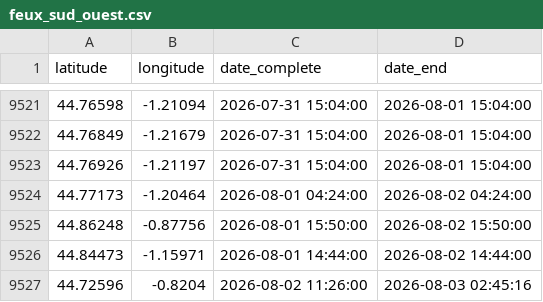
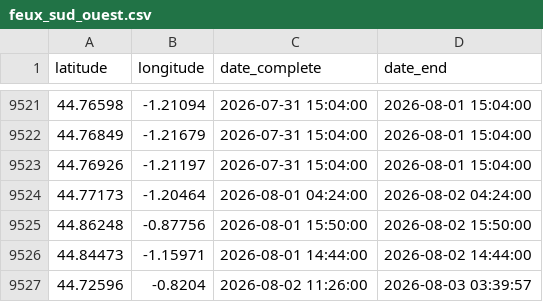
Before and after one commit to valentinstr/carte_auto_feux_2026, a CSV file: data/output/feux NASA/feux_sud_ouest.csv, drawn as a sheet; only a part is shown, gaps mark what is left out.

```diff
--- a/data/output/feux NASA/feux_sud_ouest.csv
+++ b/data/output/feux NASA/feux_sud_ouest.csv
@@ -9526,2 +9526,2 @@ latitude,longitude,date_complete,date_end
 44.84473,-1.15971,2026-08-01 14:44:00,2026-08-02 14:44:00
-44.72596,-0.8204,2026-08-02 11:26:00,2026-08-03 02:45:16
+44.72596,-0.8204,2026-08-02 11:26:00,2026-08-03 03:39:57
```
